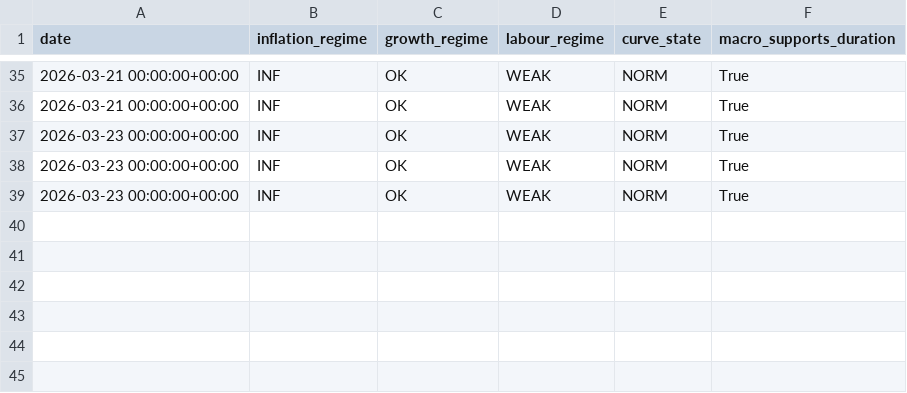
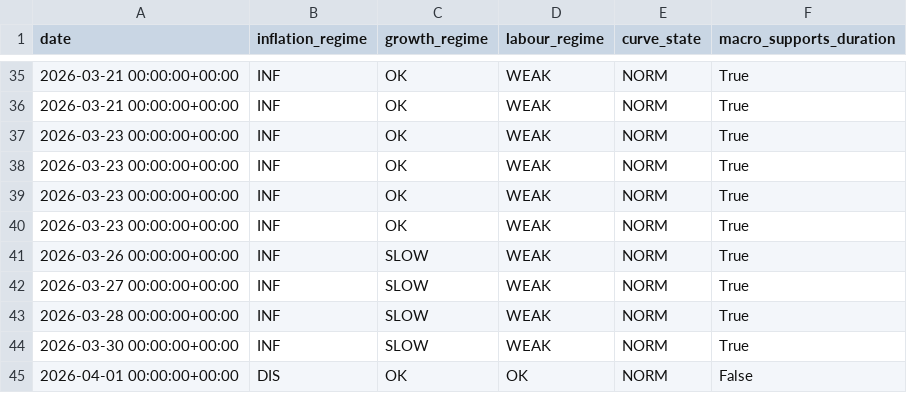
Before and after one commit to mega-Slaking/systematic_trading_model, a CSV file: data/processed/regime_trace.csv, drawn as a sheet; only a part is shown, gaps mark what is left out; the diff names each change by its address in the sheet, - before the commit and + after, or states it on an @@ line.

```diff
--- a/data/processed/regime_trace.csv
+++ b/data/processed/regime_trace.csv
+row 40: 2026-03-23 00:00:00+00:00 | INF | OK | WEAK | NORM | True
+row 41: 2026-03-26 00:00:00+00:00 | INF | SLOW | WEAK | NORM | True
+row 42: 2026-03-27 00:00:00+00:00 | INF | SLOW | WEAK | NORM | True
+row 43: 2026-03-28 00:00:00+00:00 | INF | SLOW | WEAK | NORM | True
+row 44: 2026-03-30 00:00:00+00:00 | INF | SLOW | WEAK | NORM | True
+row 45: 2026-04-01 00:00:00+00:00 | DIS | OK | OK | NORM | False
```
Also changed, not shown: data/processed/decision_trace.csv, data/processed/positions.csv, 24 other files.
